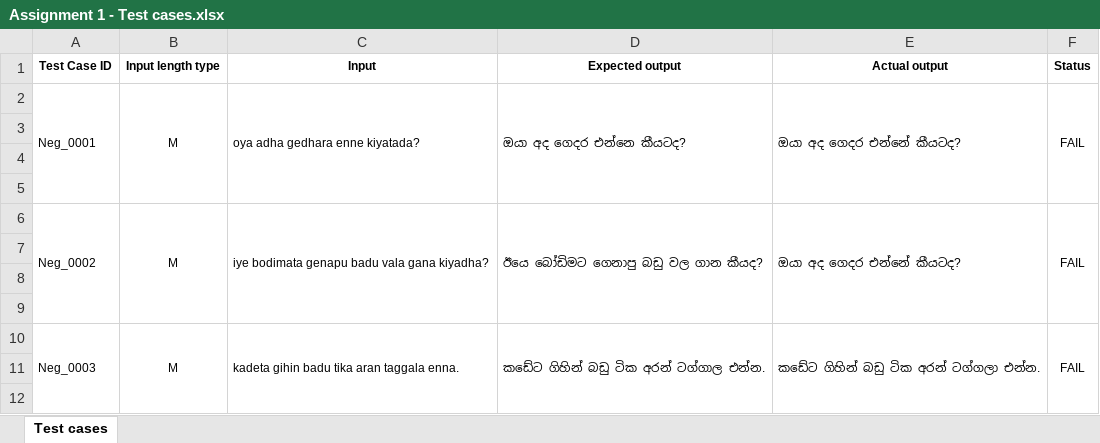
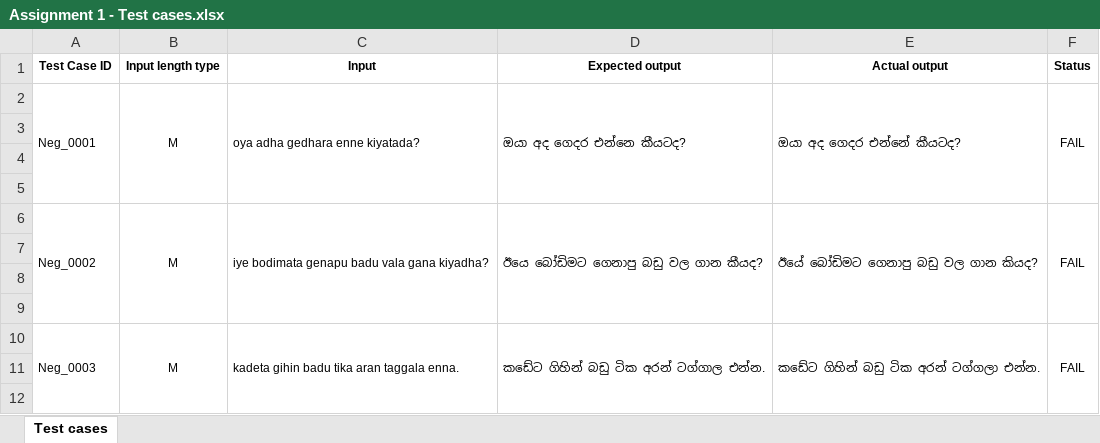
Before and after one commit to NM-Dilshan/it23839410_ITPM_assigment1, an Excel workbook: it23839410_test_automation/Assignment 1 - Test cases.xlsx, sheet Test cases, drawn as a sheet; only a part is shown; values as stored, in another font and other column widths than the file's, no borders; the diff names each change by its address in the sheet, - before the commit and + after, or states it on an @@ line.

Commit message:
fix xl

```diff
--- a/it23839410_test_automation/Assignment 1 - Test cases.xlsx (sheet Test cases)
+++ b/it23839410_test_automation/Assignment 1 - Test cases.xlsx (sheet Test cases)
-E6 (Actual output): ඔයා අද ගෙදර එන්නේ කීයටද?
+E6 (Actual output): ඊයේ බෝඩිමට ගෙනාපු බඩු වල ගාන කියද?
```
